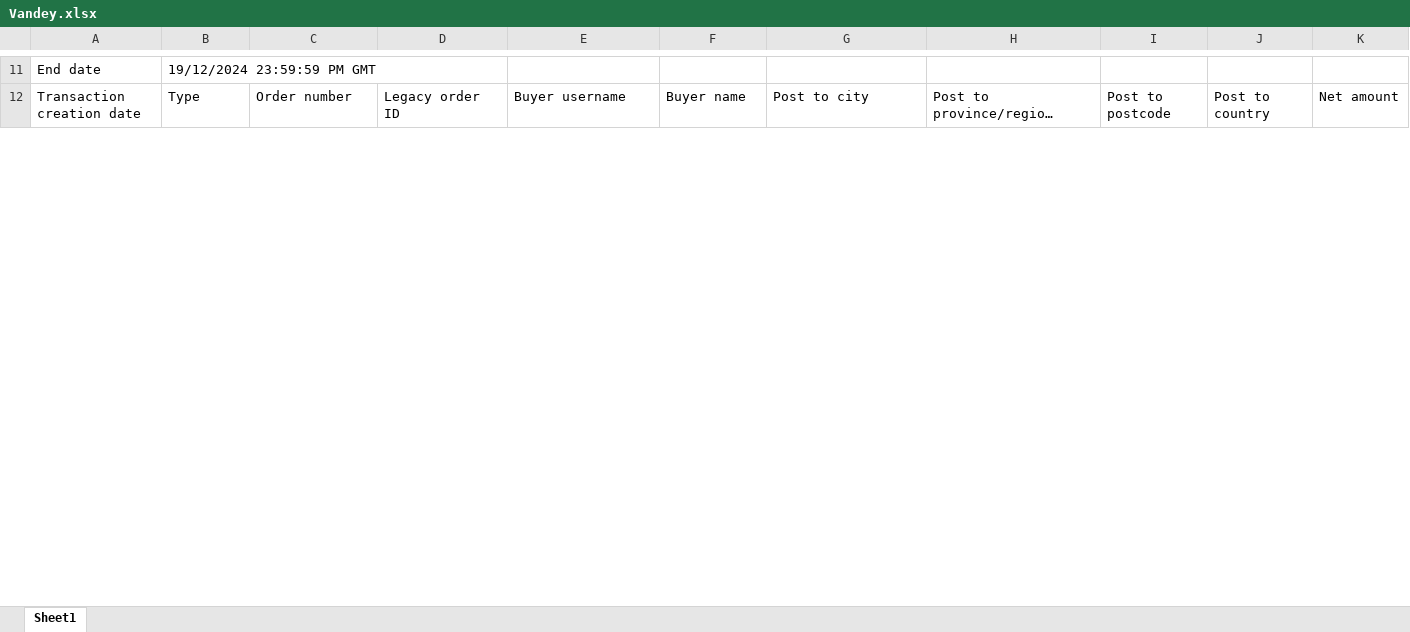
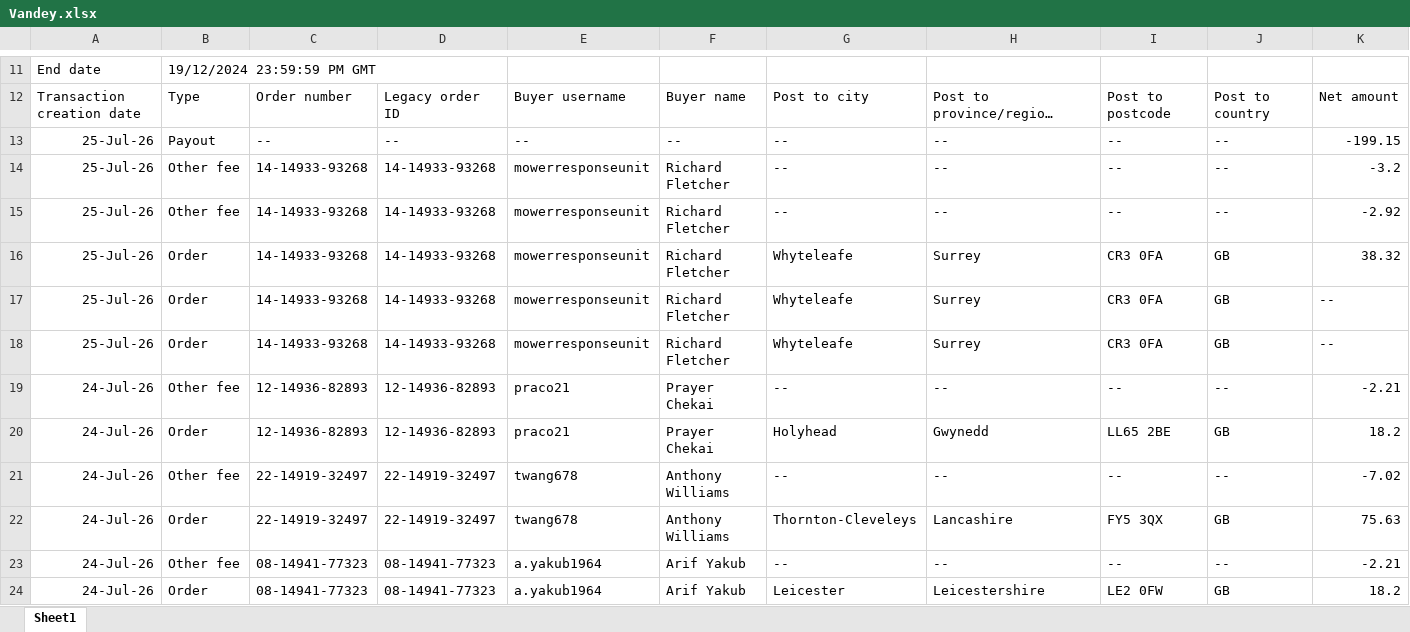
Before and after one commit to NIBH014B/BuckchiDailyReport, an Excel workbook: Raw Sales Data/Vandey.xlsx, sheet Sheet1, drawn as a sheet; only a part is shown, gaps mark what is left out; long unchanged cells end in …; values as stored, in another font and other column widths than the file's, no borders; rows hold the shown columns only; the diff covers the shown part only; the diff names each change by its address in the sheet, - before the commit and + after, or states it on an @@ line.

```diff
--- a/Raw Sales Data/Vandey.xlsx (sheet Sheet1)
+++ b/Raw Sales Data/Vandey.xlsx (sheet Sheet1)
+row 13: 25-Jul-26 | Payout | -- | -- | -- | -- | -- | -- | -- | -- | -199.15
+row 14: 25-Jul-26 | Other fee | 14-14933-93268 | 14-14933-93268 | mowerresponseunit | Richard Fletcher | -- | -- | -- | -- | -3.2
+row 15: 25-Jul-26 | Other fee | 14-14933-93268 | 14-14933-93268 | mowerresponseunit | Richard Fletcher | -- | -- | -- | -- | -2.92
+row 16: 25-Jul-26 | Order | 14-14933-93268 | 14-14933-93268 | mowerresponseunit | Richard Fletcher | Whyteleafe | Surrey | CR3 0FA | GB | 38.32
+row 17: 25-Jul-26 | Order | 14-14933-93268 | 14-14933-93268 | mowerresponseunit | Richard Fletcher | Whyteleafe | Surrey | CR3 0FA | GB | --
+row 18: 25-Jul-26 | Order | 14-14933-93268 | 14-14933-93268 | mowerresponseunit | Richard Fletcher | Whyteleafe | Surrey | CR3 0FA | GB | --
+row 19: 24-Jul-26 | Other fee | 12-14936-82893 | 12-14936-82893 | praco21 | Prayer Chekai | -- | -- | -- | -- | -2.21
+row 20: 24-Jul-26 | Order | 12-14936-82893 | 12-14936-82893 | praco21 | Prayer Chekai | Holyhead | Gwynedd | LL65 2BE | GB | 18.2
+row 21: 24-Jul-26 | Other fee | 22-14919-32497 | 22-14919-32497 | twang678 | Anthony Williams | -- | -- | -- | -- | -7.02
+row 22: 24-Jul-26 | Order | 22-14919-32497 | 22-14919-32497 | twang678 | Anthony Williams | Thornton-Cleveleys | Lancashire | FY5 3QX | GB | 75.63
+row 23: 24-Jul-26 | Other fee | 08-14941-77323 | 08-14941-77323 | a.yakub1964 | Arif Yakub | -- | -- | -- | -- | -2.21
+row 24: 24-Jul-26 | Order | 08-14941-77323 | 08-14941-77323 | a.yakub1964 | Arif Yakub | Leicester | Leicestershire | LE2 0FW | GB | 18.2
```
Also changed, not shown: 4 added rows and 28 edited cells elsewhere in this sheet, Raw Sales Data/Amazon.xlsx, Raw Sales Data/Buckchi.xlsx, 1 other file.
